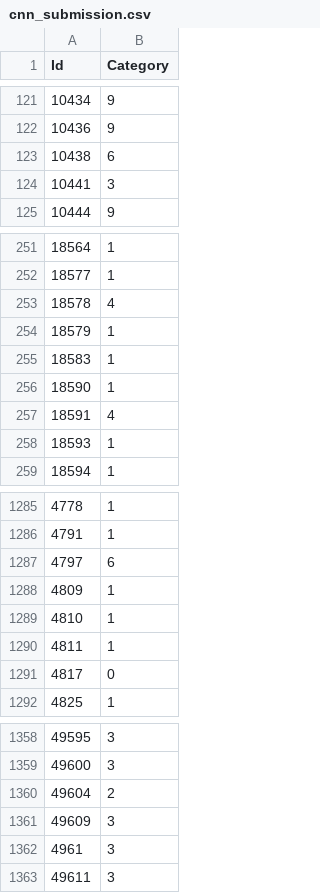
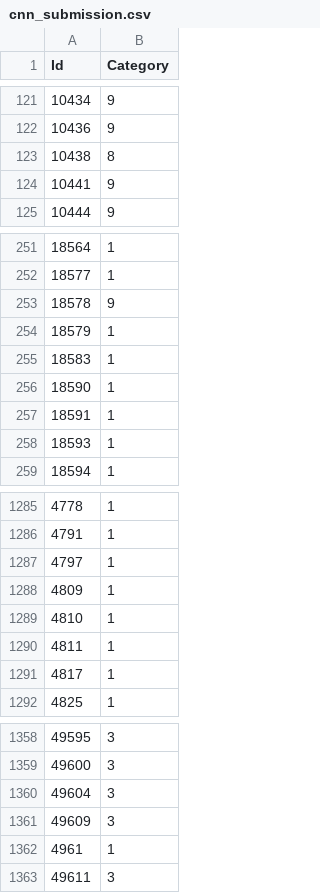
Before and after one commit to estebann23/imagevideoprocessing-g23, a CSV file: src/cnn_submission.csv, drawn as a sheet; only a part is shown, gaps mark what is left out; the diff covers the shown part only.

```diff
--- a/src/cnn_submission.csv
+++ b/src/cnn_submission.csv
@@ -122,4 +122,4 @@ Id,Category
 10436,9
-10438,6
-10441,3
+10438,8
+10441,9
 10444,9
@@ -252,3 +252,3 @@ Id,Category
 18577,1
-18578,4
+18578,9
 18579,1
@@ -256,3 +256,3 @@ Id,Category
 18590,1
-18591,4
+18591,1
 18593,1
@@ -1286,3 +1286,3 @@ Id,Category
 4791,1
-4797,6
+4797,1
 4809,1
@@ -1290,3 +1290,3 @@ Id,Category
 4811,1
-4817,0
+4817,1
 4825,1
@@ -1359,5 +1359,5 @@ Id,Category
 49600,3
-49604,2
+49604,3
 49609,3
-4961,3
+4961,1
 49611,3
```
Also changed, not shown: 17 edited cells elsewhere in this file, 46 other files.
